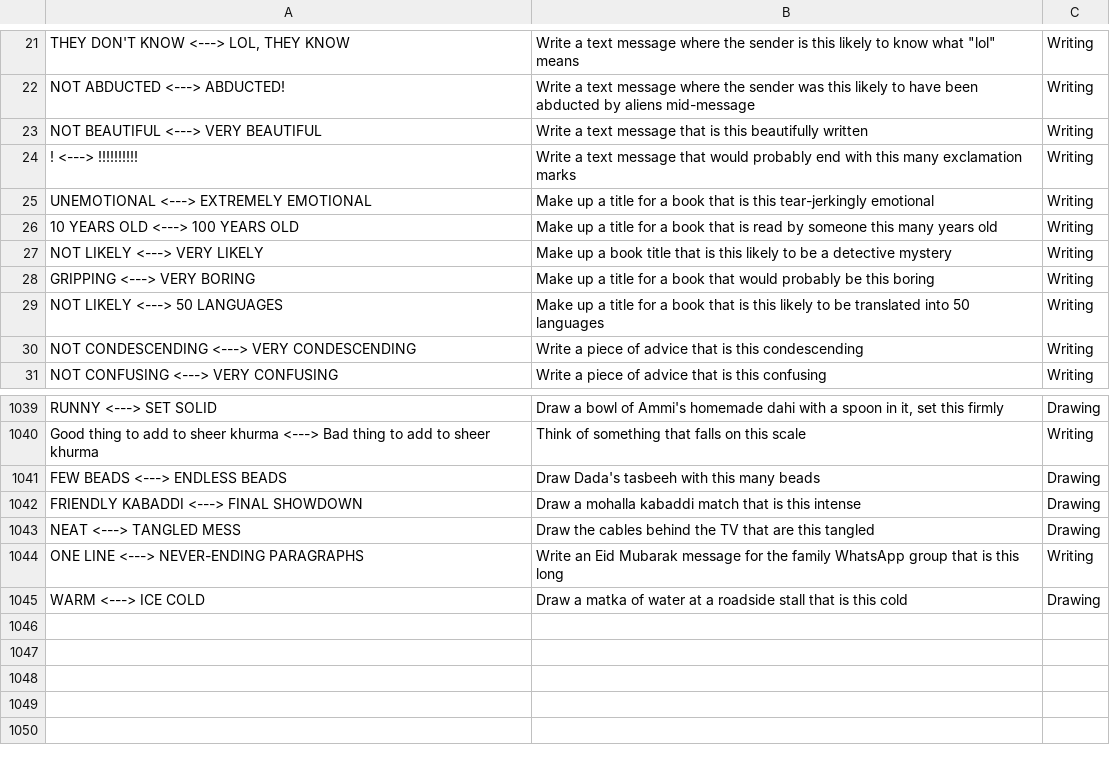
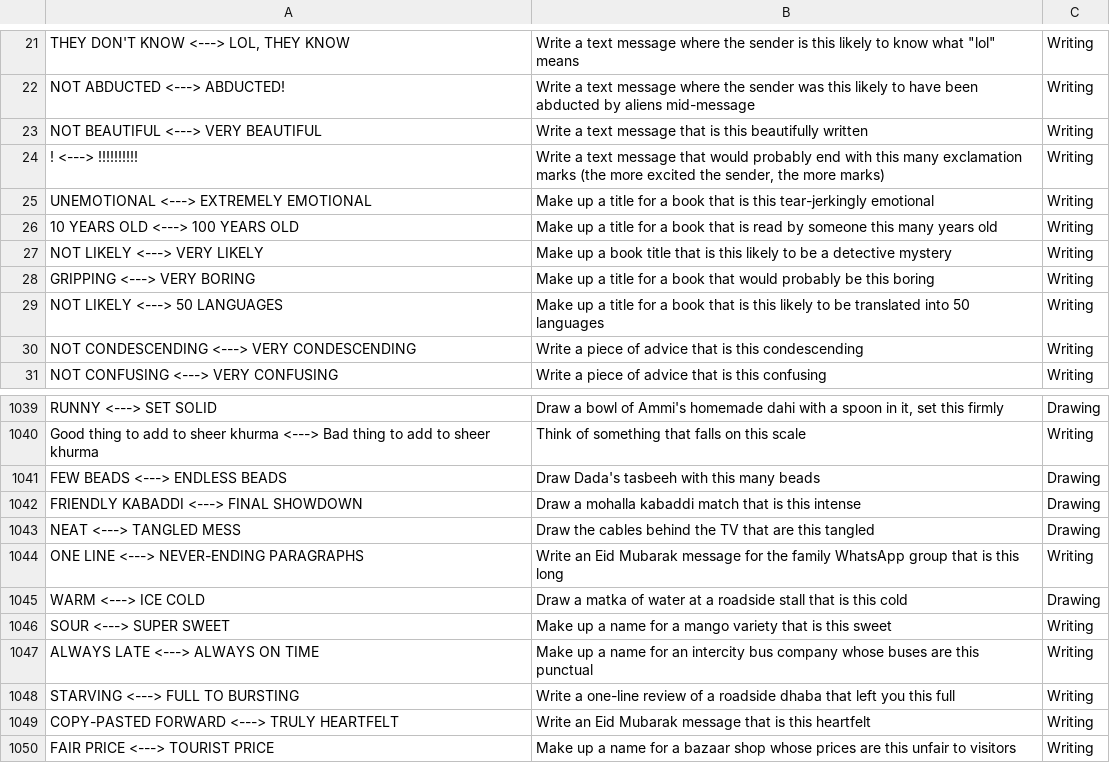
Before and after one commit to theshabab/jorbox, a CSV file: data/seed/data/game8.csv, drawn as a sheet; only a part is shown, gaps mark what is left out.

```diff
--- a/data/seed/data/game8.csv
+++ b/data/seed/data/game8.csv
@@ -23,3 +23,3 @@ NOT ABDUCTED <---> ABDUCTED!,Write a text message where the sender was this like
 NOT BEAUTIFUL <---> VERY BEAUTIFUL,Write a text message that is this beautifully written,Writing
-! <---> !!!!!!!!!!,Write a text message that would probably end with this many exclamation marks,Writing
+! <---> !!!!!!!!!!,"Write a text message that would probably end with this many exclamation marks (the more excited the sender, the more marks)",Writing
 UNEMOTIONAL <---> EXTREMELY EMOTIONAL,Make up a title for a book that is this tear-jerkingly emotional,Writing
@@ -1045 +1045,6 @@ ONE LINE <---> NEVER-ENDING PARAGRAPHS,Write an Eid Mubarak message for the fami
 WARM <---> ICE COLD,Draw a matka of water at a roadside stall that is this cold,Drawing
+SOUR <---> SUPER SWEET,Make up a name for a mango variety that is this sweet,Writing
+ALWAYS LATE <---> ALWAYS ON TIME,Make up a name for an intercity bus company whose buses are this punctual,Writing
+STARVING <---> FULL TO BURSTING,Write a one-line review of a roadside dhaba that left you this full,Writing
+COPY-PASTED FORWARD <---> TRULY HEARTFELT,Write an Eid Mubarak message that is this heartfelt,Writing
+FAIR PRICE <---> TOURIST PRICE,Make up a name for a bazaar shop whose prices are this unfair to visitors,Writing
```
Also changed, not shown: data/seed/data/game9.csv, 4 other files.
